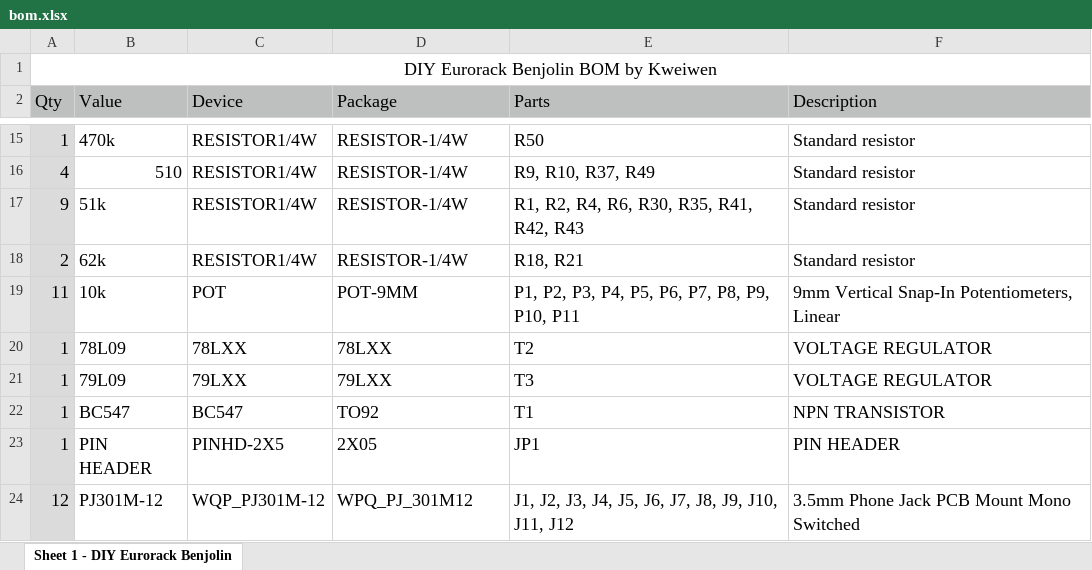
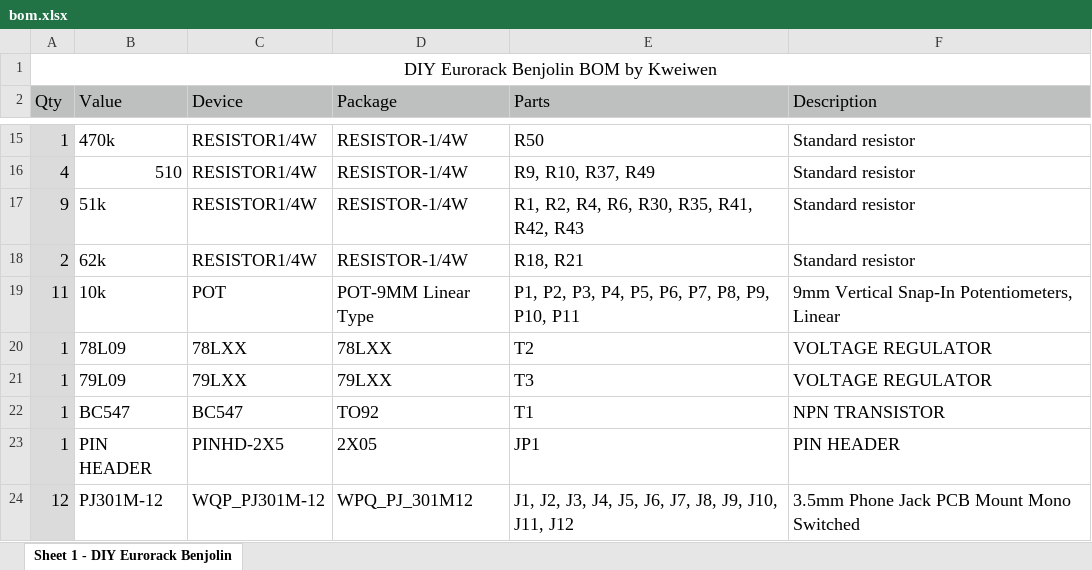
Before and after one commit to kweiwen/benjolin, an Excel workbook: bom.xlsx, sheet Sheet 1 - DIY Eurorack Benjolin, drawn as a sheet; only a part is shown, gaps mark what is left out; values as stored, in another font and other column widths than the file's, no borders; the diff names each change by its address in the sheet, - before the commit and + after, or states it on an @@ line.

Commit message:
update

```diff
--- a/bom.xlsx (sheet Sheet 1 - DIY Eurorack Benjolin)
+++ b/bom.xlsx (sheet Sheet 1 - DIY Eurorack Benjolin)
-D19 (Package): POT-9MM
+D19 (Package): POT-9MM Linear Type
```
